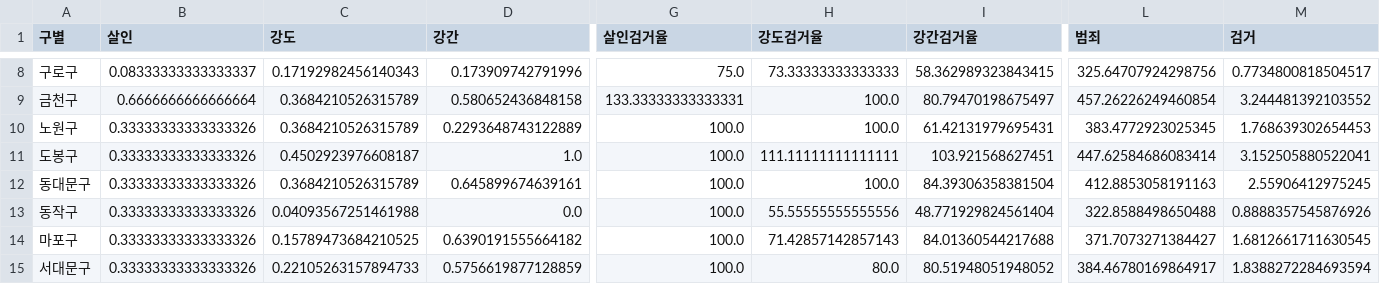
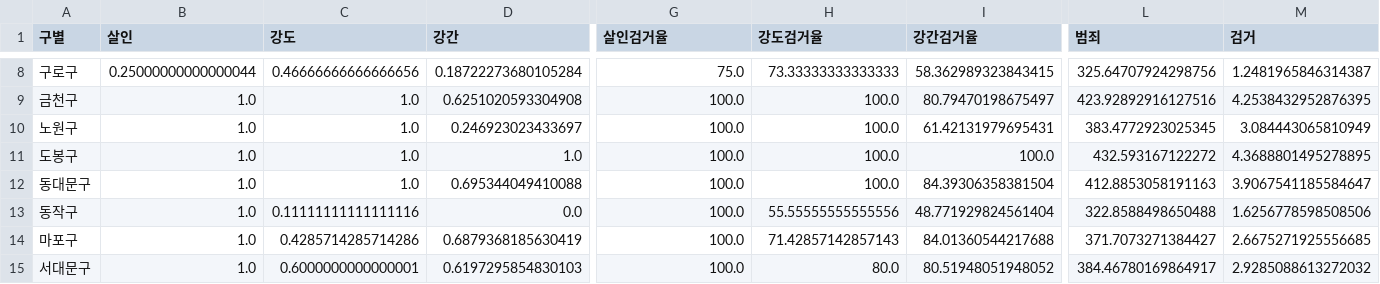
Before and after one commit to ChoHyunGook/CRP-ChatbotProgram, a CSV file: crime/save/police_norm.csv, drawn as a sheet; only a part is shown, gaps mark what is left out; the diff covers the shown part only; the diff names each change by its address in the sheet, - before the commit and + after, or states it on an @@ line.

```diff
--- a/crime/save/police_norm.csv
+++ b/crime/save/police_norm.csv
-B8 (살인): 0.08333333333333337
+B8 (살인): 0.25000000000000044
-C8 (강도): 0.17192982456140343
+C8 (강도): 0.46666666666666656
-D8 (강간): 0.173909742791996
+D8 (강간): 0.18722273680105284
-M8 (검거): 0.7734800818504517
+M8 (검거): 1.2481965846314387
-B9 (살인): 0.6666666666666664
+B9 (살인): 1.0
-C9:C10 (강도): 0.3684210526315789
+C9:C10 (강도): 1.0
-D9 (강간): 0.580652436848158
+D9 (강간): 0.6251020593304908
-G9 (살인검거율): 133.33333333333331
+G9 (살인검거율): 100.0
-L9 (범죄): 457.26226249460854
+L9 (범죄): 423.92892916127516
-M9 (검거): 3.244481392103552
+M9 (검거): 4.2538432952876395
-B10:B15 (살인): 0.33333333333333326
+B10:B15 (살인): 1.0
-D10 (강간): 0.2293648743122889
+D10 (강간): 0.246923023433697
-M10 (검거): 1.768639302654453
+M10 (검거): 3.084443065810949
-C11 (강도): 0.4502923976608187
+C11 (강도): 1.0
-H11 (강도검거율): 111.11111111111111
+H11 (강도검거율): 100.0
-I11 (강간검거율): 103.921568627451
+I11 (강간검거율): 100.0
-L11 (범죄): 447.62584686083414
+L11 (범죄): 432.593167122272
-M11 (검거): 3.152505880522041
+M11 (검거): 4.3688801495278895
-C12 (강도): 0.3684210526315789
+C12 (강도): 1.0
-D12 (강간): 0.645899674639161
+D12 (강간): 0.695344049410088
-M12 (검거): 2.55906412975245
+M12 (검거): 3.9067541185584647
-C13 (강도): 0.04093567251461988
+C13 (강도): 0.11111111111111116
-M13 (검거): 0.8888357545876926
+M13 (검거): 1.6256778598508506
-C14 (강도): 0.15789473684210525
+C14 (강도): 0.4285714285714286
-D14 (강간): 0.6390191555664182
+D14 (강간): 0.6879368185630419
-M14 (검거): 1.6812661711630545
+M14 (검거): 2.6675271925556685
-C15 (강도): 0.22105263157894733
+C15 (강도): 0.6000000000000001
-D15 (강간): 0.5756619877128859
+D15 (강간): 0.6197295854830103
-M15 (검거): 1.8388272284693594
+M15 (검거): 2.9285088613272032
```
Also changed, not shown: 77 edited cells elsewhere in this file, crime/save/police.csv, 1 other file.
